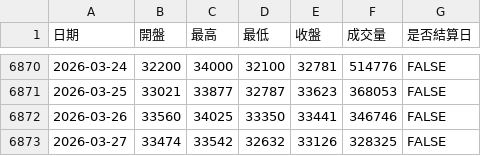
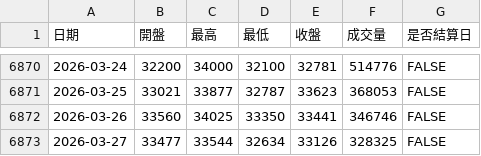
Before and after one commit to Wujidadi/taifex-indicators, a TSV file: data.example.tsv, drawn as a sheet; only a part is shown, gaps mark what is left out.

Commit message:
chore: 修正 data.example.tsv

```diff
--- a/data.example.tsv
+++ b/data.example.tsv
@@ -6872,2 +6872,2 @@
 2026-03-26	33560	34025	33350	33441	346746	FALSE
-2026-03-27	33474	33542	32632	33126	328325	FALSE
+2026-03-27	33477	33544	32634	33126	328325	FALSE
```
